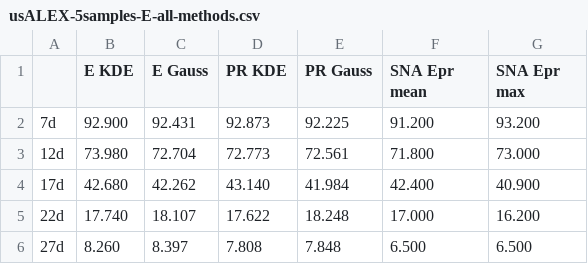
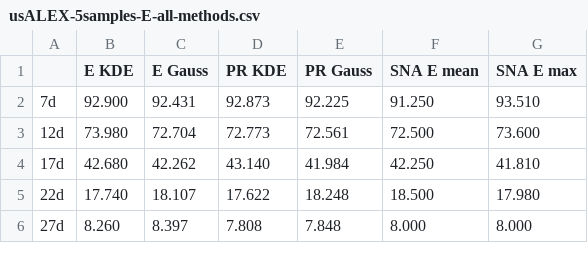
Before and after one commit to tritemio/multispot_paper, a CSV file: results/usALEX-5samples-E-all-methods.csv, drawn as a sheet.

```diff
--- a/results/usALEX-5samples-E-all-methods.csv
+++ b/results/usALEX-5samples-E-all-methods.csv
@@ -1,6 +1,6 @@
-,E KDE,E Gauss,PR KDE,PR Gauss,SNA Epr mean,SNA Epr max
-7d,92.900,92.431,92.873,92.225,91.200,93.200
-12d,73.980,72.704,72.773,72.561,71.800,73.000
-17d,42.680,42.262,43.140,41.984,42.400,40.900
-22d,17.740,18.107,17.622,18.248,17.000,16.200
-27d,8.260,8.397,7.808,7.848,6.500,6.500
+,E KDE,E Gauss,PR KDE,PR Gauss,SNA E mean,SNA E max
+7d,92.900,92.431,92.873,92.225,91.250,93.510
+12d,73.980,72.704,72.773,72.561,72.500,73.600
+17d,42.680,42.262,43.140,41.984,42.250,41.810
+22d,17.740,18.107,17.622,18.248,18.500,17.980
+27d,8.260,8.397,7.808,7.848,8.000,8.000
```
Also changed, not shown: 8 other files.
